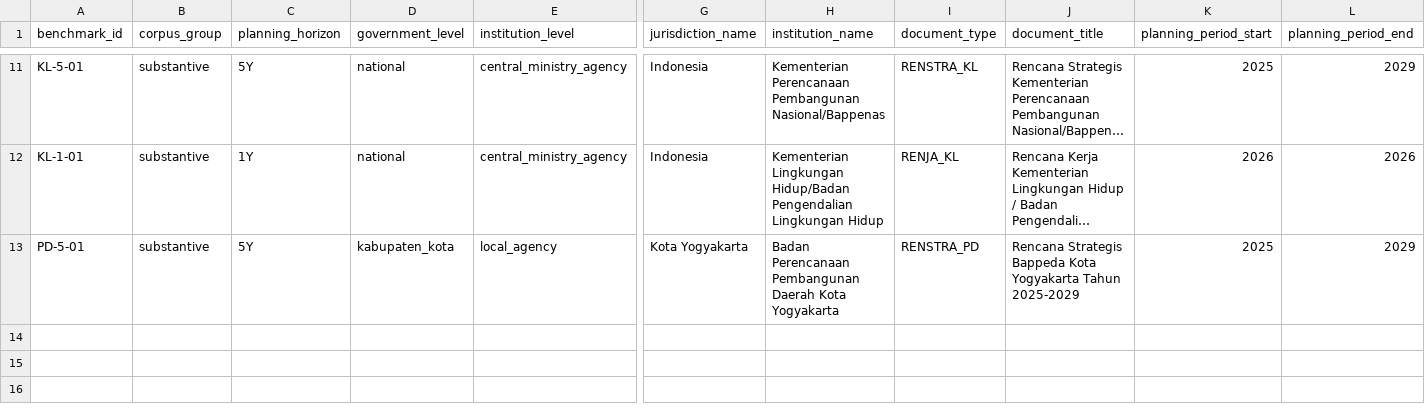
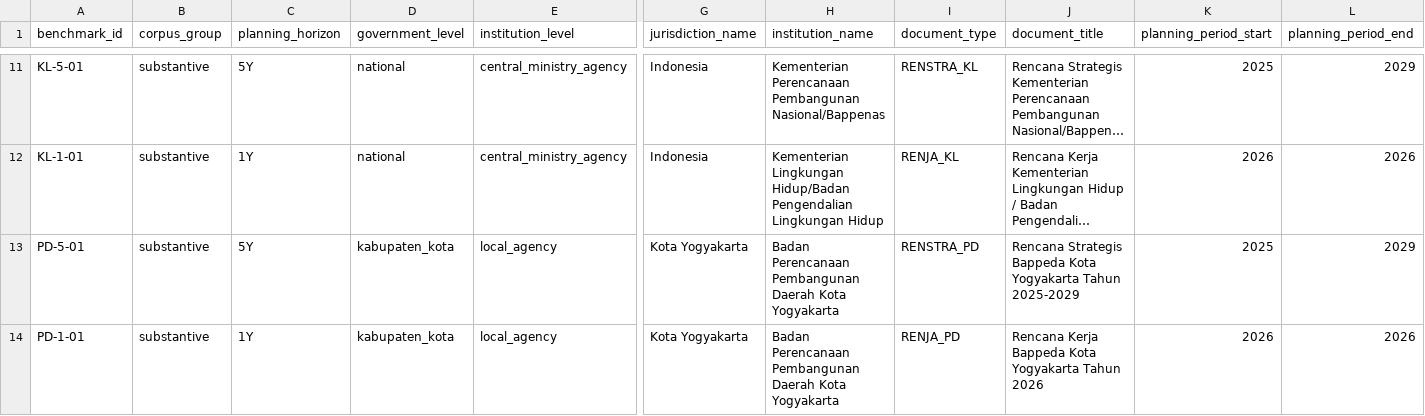
Before and after one commit to fajarnurmanto-source/planning-intelligence, a CSV file: benchmarks/v0.1a4/manifest.csv, drawn as a sheet; only a part is shown, gaps mark what is left out; long unchanged cells end in …; rows hold the shown columns only; the diff names each change by its address in the sheet, - before the commit and + after, or states it on an @@ line.

Commit message:
Add Bappeda Renja 2026 benchmark provenance

```diff
--- a/benchmarks/v0.1a4/manifest.csv
+++ b/benchmarks/v0.1a4/manifest.csv
+row 14: PD-1-01 | substantive | 1Y | kabupaten_kota | local_agency | Kota Yogyakarta | Badan Perencanaan Pembangunan Daerah Kota Yogyakarta | RENJA_PD | Rencana Kerja Bappeda Kota Yogyakarta Tahun 2026 | 2026 | 2026
```
Also changed, not shown: benchmarks/v0.1a4/benchmark_assets.csv.
